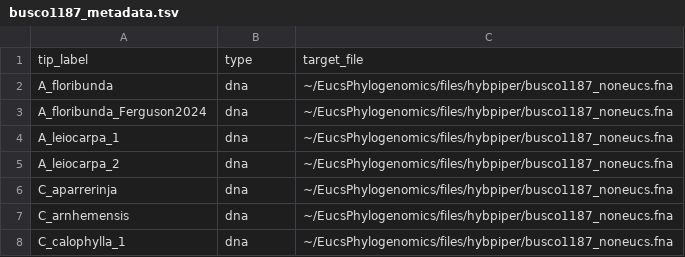
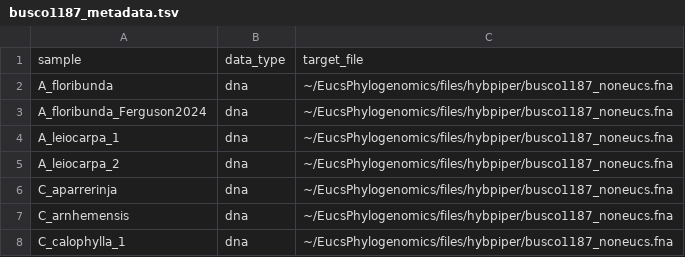
Before and after one commit to jeremiasivan/EucsPhylogenomics, a TSV file: files/hybpiper/busco1187_metadata.tsv, drawn as a sheet; only a part is shown; removed rows and columns are numbered as before the commit, all else as after; the diff names each change by its address in the sheet, - before the commit and + after, or states it on an @@ line.

```diff
--- a/files/hybpiper/busco1187_metadata.tsv
+++ b/files/hybpiper/busco1187_metadata.tsv
-row 1: tip_label | type | target_file
+row 1: sample | data_type | target_file
```
Also changed, not shown: 1 other file.
